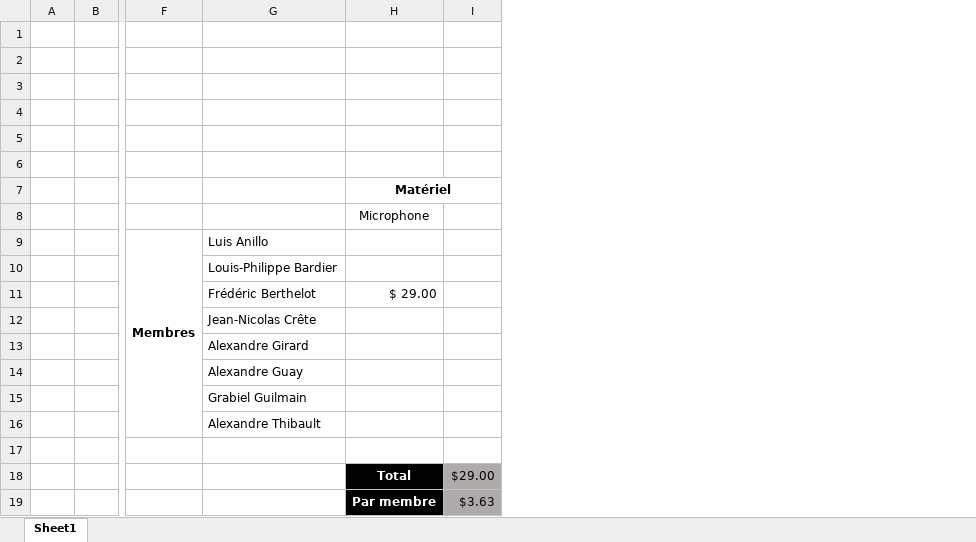
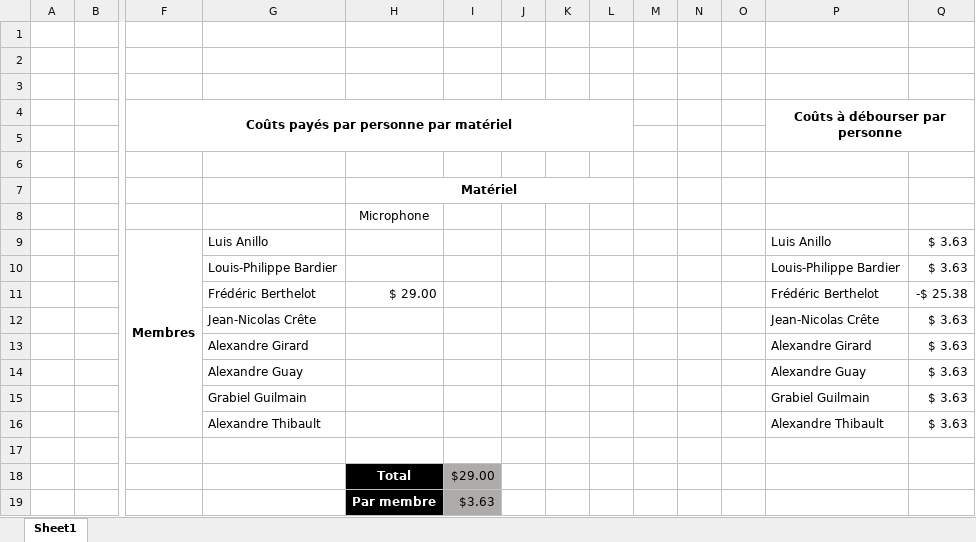
Before and after one commit to gab4321/ProjetS5, an Excel workbook: Gestion/Couts_Materiel.xlsx, sheet Sheet1, drawn as a sheet; only a part is shown, gaps mark what is left out; values as stored, in another font and other column widths than the file's, no borders; rows hold the shown columns only; the diff names each change by its address in the sheet, - before the commit and + after, or states it on an @@ line.

Commit message:
Updates
Améliorations

```diff
--- a/Gestion/Couts_Materiel.xlsx (sheet Sheet1)
+++ b/Gestion/Couts_Materiel.xlsx (sheet Sheet1)
+column J, empty
+column K, empty
+column L, empty
+column M, empty
+column N, empty
+column O, empty
+column P (Coûts à débourser par personne), rows 9-16: Luis Anillo | Louis-Philippe Bardier | Frédéric Berthelot | Jean-Nicolas Crête | Alexandre Girard | Alexandre Guay | Grabiel Guilmain | Alexandre Thibault
+column Q, rows 9-16: $ 3.63 | $ 3.63 | -$ 25.38 | $ 3.63 | $ 3.63 | $ 3.63 | $ 3.63 | $ 3.63
-row 4: (empty)
+row 4:  |  | Coûts payés par personne par matériel |  |  |  |  |  |  |  |  |  | Coûts à débourser par personne
+F4:L5 merged
```
